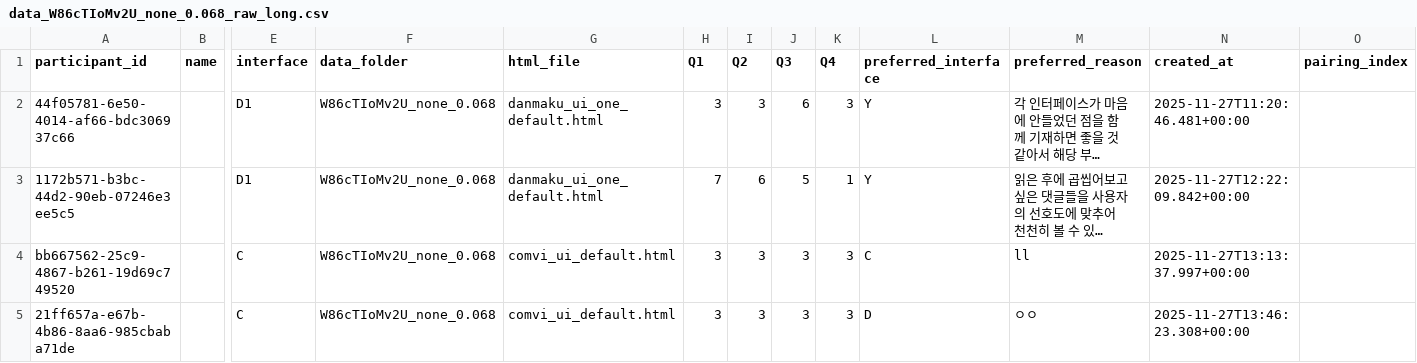
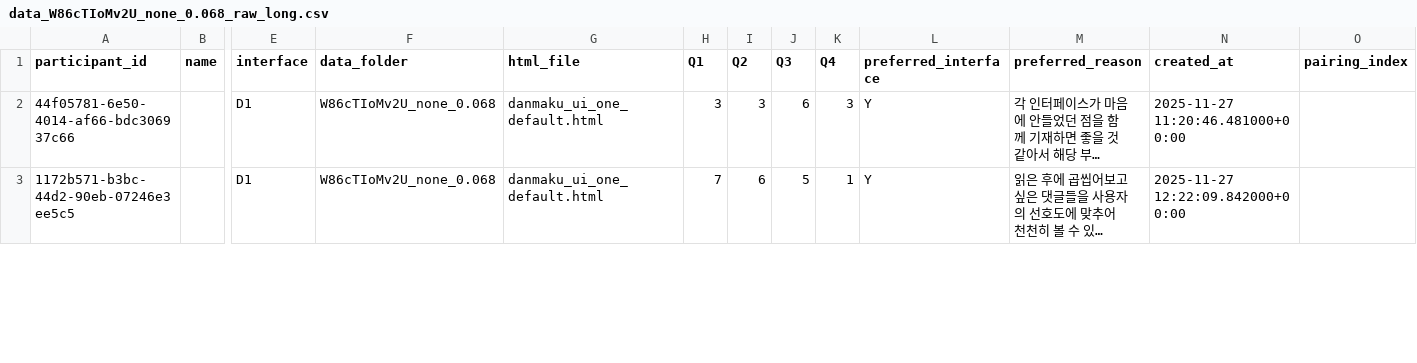
Before and after one commit to minsunhappy/retest, a CSV file: supabase_analysis/data_W86cTIoMv2U_none_0.068/data_W86cTIoMv2U_none_0.068_raw_long.csv, drawn as a sheet; only a part is shown, gaps mark what is left out; long unchanged cells end in …; removed rows and columns are numbered as before the commit, all else as after; rows hold the shown columns only; the diff covers the shown part only; the diff names each change by its address in the sheet, - before the commit and + after, or states it on an @@ line.

```diff
--- a/supabase_analysis/data_W86cTIoMv2U_none_0.068/data_W86cTIoMv2U_none_0.068_raw_long.csv
+++ b/supabase_analysis/data_W86cTIoMv2U_none_0.068/data_W86cTIoMv2U_none_0.068_raw_long.csv
-N2 (created_at): 2025-11-27T11:20:46.481+00:00
+N2 (created_at): 2025-11-27 11:20:46.481000+00:00
-N3 (created_at): 2025-11-27T12:22:09.842+00:00
+N3 (created_at): 2025-11-27 12:22:09.842000+00:00
-row 4: bb667562-25c9-4867-b261-19d69c749520 |  | C | W86cTIoMv2U_none_0.068 | comvi_ui_default.html | 3 | 3 | 3 | 3 | C | ll | 2025-11-27T13:13:37.997+00:00
-row 5: 21ff657a-e67b-4b86-8aa6-985cbaba71de |  | C | W86cTIoMv2U_none_0.068 | comvi_ui_default.html | 3 | 3 | 3 | 3 | D | ㅇㅇ | 2025-11-27T13:46:23.308+00:00
```
Also changed, not shown: 9 added rows, 2 removed rows and 7 edited cells elsewhere in this file, supabase_analysis/data_RQmqcaS5LIM_none_0.068/data_RQmqcaS5LIM_none_0.068_descriptive.csv, supabase_analysis/data_RQmqcaS5LIM_none_0.068/data_RQmqcaS5LIM_none_0.068_raw_long.csv, 18 other files.
